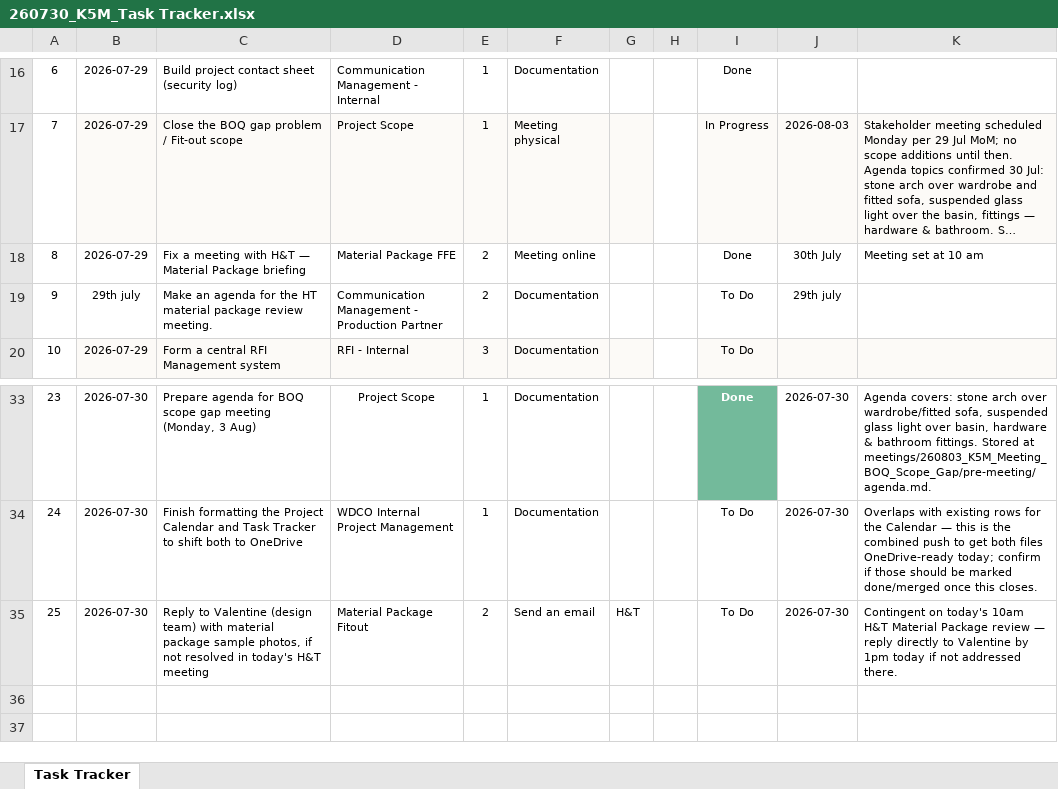
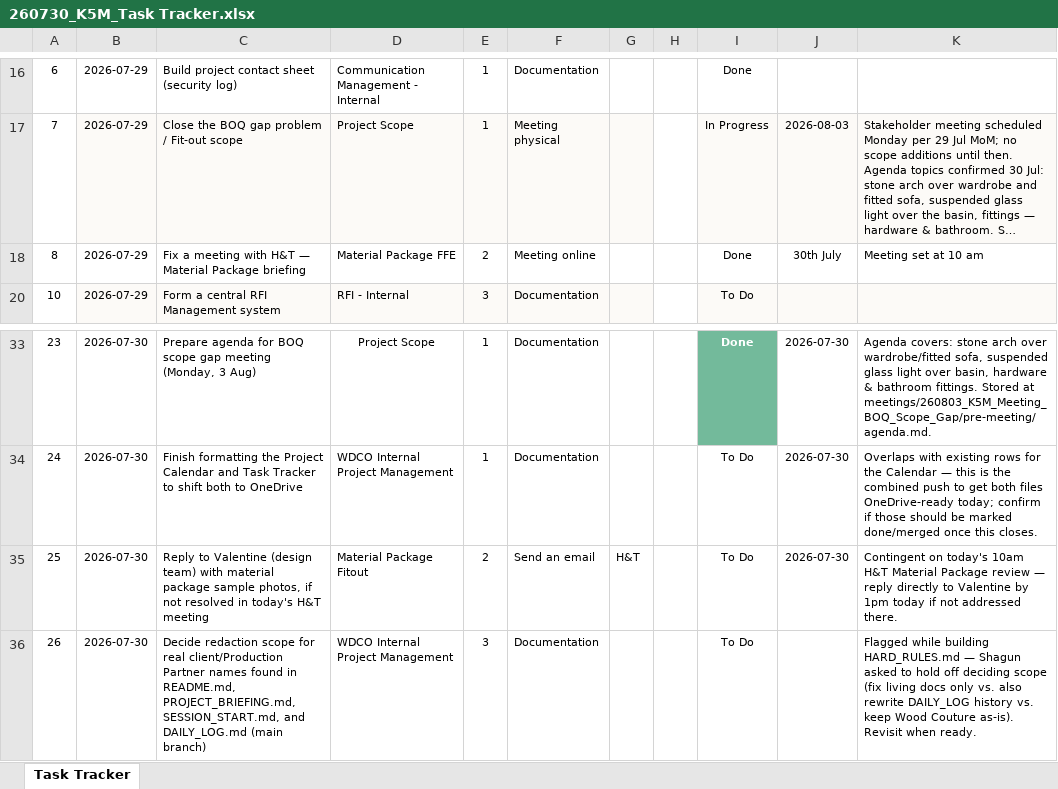
Before and after one commit to ShagunWC/K5M, an Excel workbook: 260730_K5M_Task Tracker.xlsx, sheet Task Tracker, drawn as a sheet; only a part is shown, gaps mark what is left out; long unchanged cells end in …; values as stored, in another font and other column widths than the file's, no borders; conditional formats not drawn; removed rows and columns are numbered as before the commit, all else as after; the diff names each change by its address in the sheet, - before the commit and + after, or states it on an @@ line.

Commit message:
totalcheck: add security-protocol redaction decision as row 26; mark row 9 (H&T material package agenda) Stale and hide it, superseded by today's meeting

```diff
--- a/260730_K5M_Task Tracker.xlsx (sheet Task Tracker)
+++ b/260730_K5M_Task Tracker.xlsx (sheet Task Tracker)
-row 19: 9 | 29th july | Make an agenda for the HT material package review meeting. | Communication Management - Production Partner | 2 | Documentation |  |  | To Do | 29th july
+row 36: 26 | 2026-07-30 | Decide redaction scope for real client/Production Partner names found in README.md, PROJECT_BRIEFING.md, SESSION_START.md, and DAILY_LOG.md (main branch) | WDCO Internal Project Management | 3 | Documentation |  |  | To Do |  | Flagged while building HARD_RULES.md — Shagun asked to hold off deciding scope (fix living docs only vs. also rewrite DAILY_LOG history vs. keep Wood Couture as-is). Revisit when ready.
```
Also changed, not shown: hidden cells.
